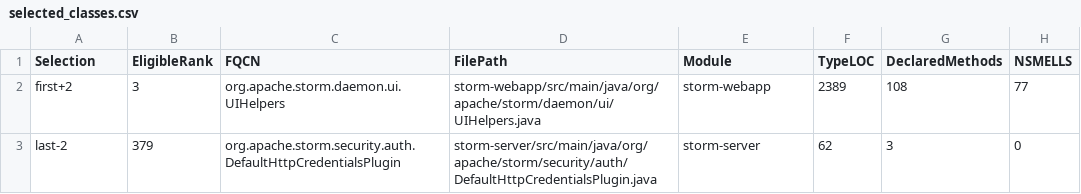
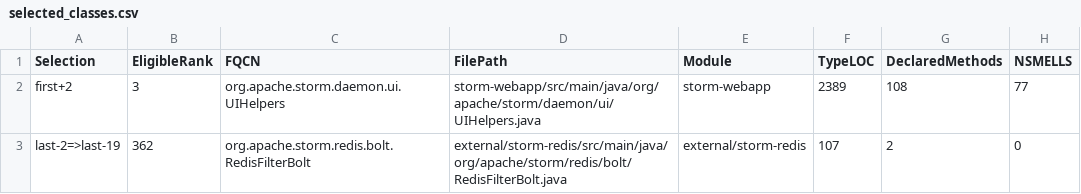
Before and after one commit to BestOfTorac/storm, a CSV file: isw2/datasets/testing/selected_classes.csv, drawn as a sheet.

```diff
--- a/isw2/datasets/testing/selected_classes.csv
+++ b/isw2/datasets/testing/selected_classes.csv
@@ -2,2 +2,2 @@
 "first+2","3","org.apache.storm.daemon.ui.UIHelpers","storm-webapp/src/main/java/org/apache/storm/daemon/ui/UIHelpers.java","storm-webapp","2389","108","77"
-"last-2","379","org.apache.storm.security.auth.DefaultHttpCredentialsPlugin","storm-server/src/main/java/org/apache/storm/security/auth/DefaultHttpCredentialsPlugin.java","storm-server","62","3","0"
+"last-2=>last-19","362","org.apache.storm.redis.bolt.RedisFilterBolt","external/storm-redis/src/main/java/org/apache/storm/redis/bolt/RedisFilterBolt.java","external/storm-redis","107","2","0"
```
Also changed, not shown: isw2/datasets/testing/second_class_candidate_reassessment.csv, 5 other files.
